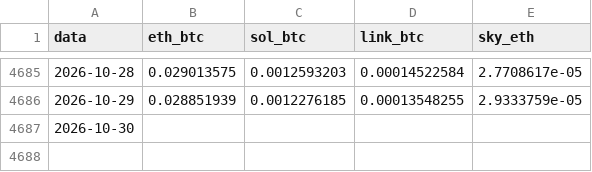
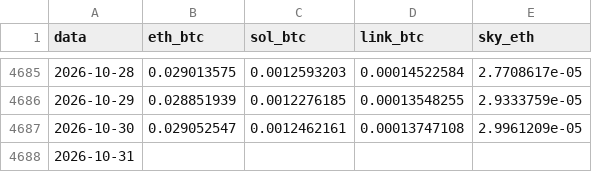
Before and after one commit to JKVitali/pbj-scanner, a CSV file: data/cripto/ratios_diarios.csv, drawn as a sheet; only a part is shown, gaps mark what is left out.

```diff
--- a/data/cripto/ratios_diarios.csv
+++ b/data/cripto/ratios_diarios.csv
@@ -4686,2 +4686,3 @@ data,eth_btc,sol_btc,link_btc,sky_eth
 2026-10-29,0.028851939,0.0012276185,0.00013548255,2.9333759e-05
-2026-10-30,,,,
+2026-10-30,0.029052547,0.0012462161,0.00013747108,2.9961209e-05
+2026-10-31,,,,
```
Also changed, not shown: data/btc/btc_indicadores.csv, data/cripto/eth_indicadores.csv, 13 other files.
